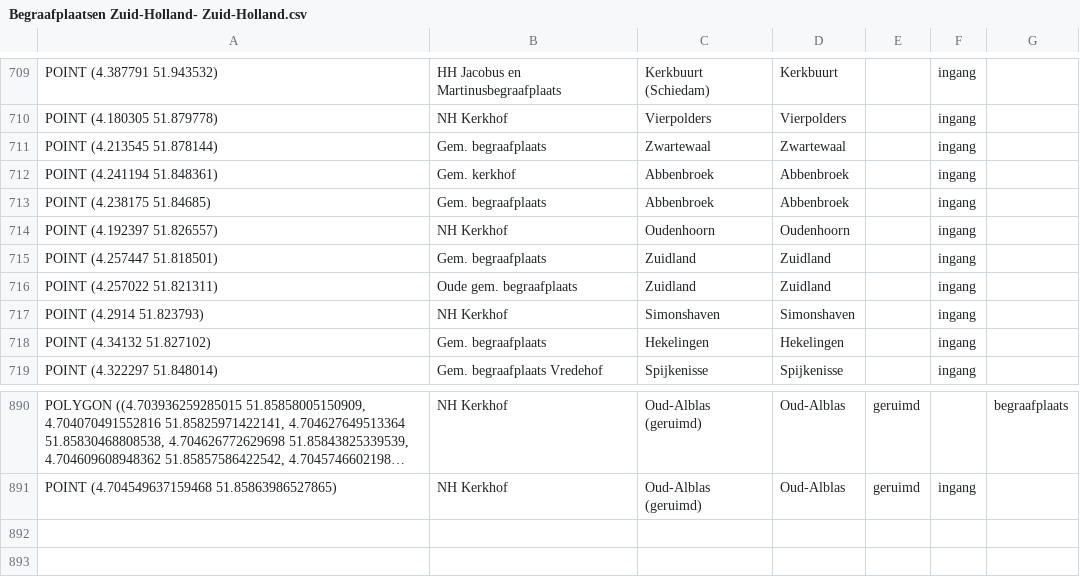
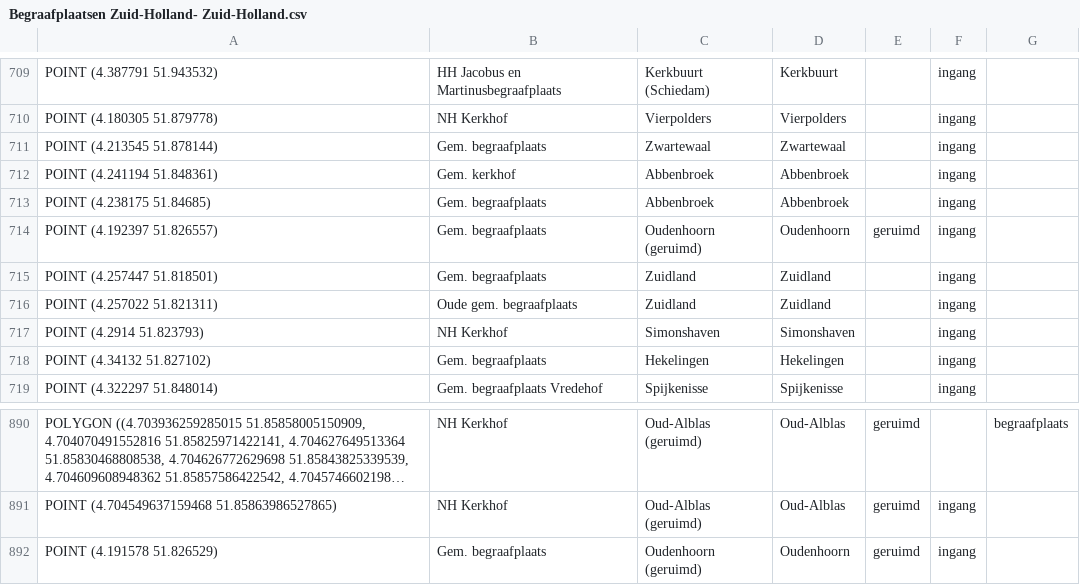
Before and after one commit to jolietjakeblues/dodenakkers, a CSV file: data/Begraafplaatsen Zuid-Holland- Zuid-Holland.csv, drawn as a sheet; only a part is shown, gaps mark what is left out; long unchanged cells end in …; the diff names each change by its address in the sheet, - before the commit and + after, or states it on an @@ line.

```diff
--- a/data/Begraafplaatsen Zuid-Holland- Zuid-Holland.csv
+++ b/data/Begraafplaatsen Zuid-Holland- Zuid-Holland.csv
-B714: NH Kerkhof
+B714: Gem. begraafplaats
-C714: Oudenhoorn
+C714: Oudenhoorn (geruimd)
-E714: (empty)
+E714: geruimd
+row 892: POINT (4.191578 51.826529) | Gem. begraafplaats | Oudenhoorn (geruimd) | Oudenhoorn | geruimd | ingang
```
Also changed, not shown: data/generated/begraafplaatsen.csv, 8 other files.
